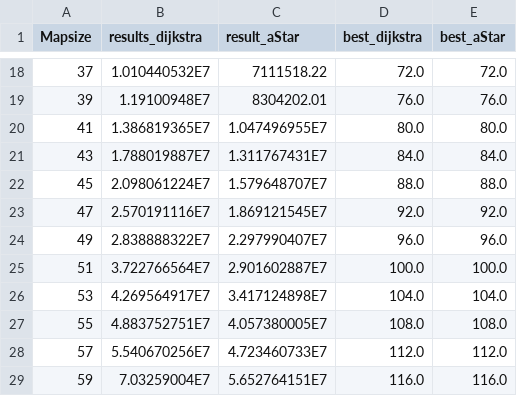
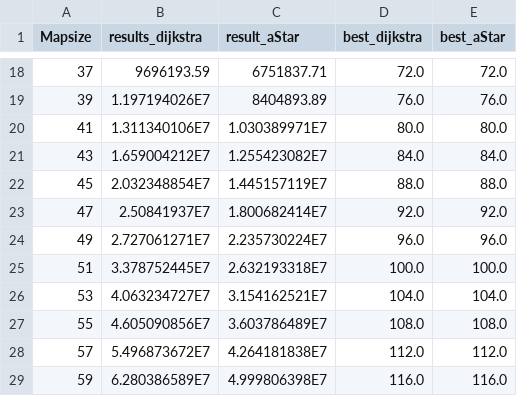
Before and after one commit to regiveerhuis/Pacman, a CSV file: Pacman/mapSizeTest.csv, drawn as a sheet; only a part is shown, gaps mark what is left out; the diff covers the shown part only.

```diff
--- a/Pacman/mapSizeTest.csv
+++ b/Pacman/mapSizeTest.csv
@@ -18,12 +18,12 @@ Mapsize, results_dijkstra, result_aStar, best_dijkstra, best_aStar
-37,1.010440532E7,7111518.22,72.0,72.0
-39,1.19100948E7,8304202.01,76.0,76.0
-41,1.386819365E7,1.047496955E7,80.0,80.0
-43,1.788019887E7,1.311767431E7,84.0,84.0
-45,2.098061224E7,1.579648707E7,88.0,88.0
-47,2.570191116E7,1.869121545E7,92.0,92.0
-49,2.838888322E7,2.297990407E7,96.0,96.0
-51,3.722766564E7,2.901602887E7,100.0,100.0
-53,4.269564917E7,3.417124898E7,104.0,104.0
-55,4.883752751E7,4.057380005E7,108.0,108.0
-57,5.540670256E7,4.723460733E7,112.0,112.0
-59,7.03259004E7,5.652764151E7,116.0,116.0
+37,9696193.59,6751837.71,72.0,72.0
+39,1.197194026E7,8404893.89,76.0,76.0
+41,1.311340106E7,1.030389971E7,80.0,80.0
+43,1.659004212E7,1.255423082E7,84.0,84.0
+45,2.032348854E7,1.445157119E7,88.0,88.0
+47,2.50841937E7,1.800682414E7,92.0,92.0
+49,2.727061271E7,2.235730224E7,96.0,96.0
+51,3.378752445E7,2.632193318E7,100.0,100.0
+53,4.063234727E7,3.154162521E7,104.0,104.0
+55,4.605090856E7,3.603786489E7,108.0,108.0
+57,5.496873672E7,4.264181838E7,112.0,112.0
+59,6.280386589E7,4.999806398E7,116.0,116.0
```
Also changed, not shown: 32 edited cells elsewhere in this file, 2 other files.
